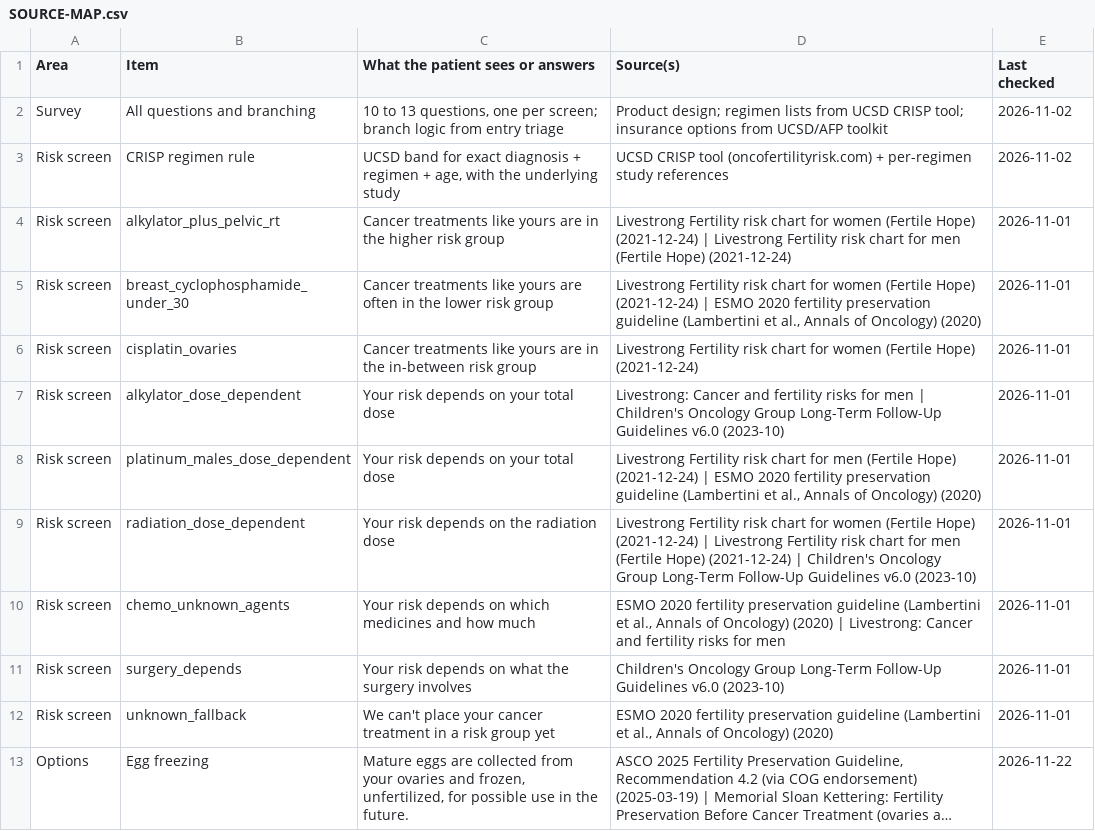
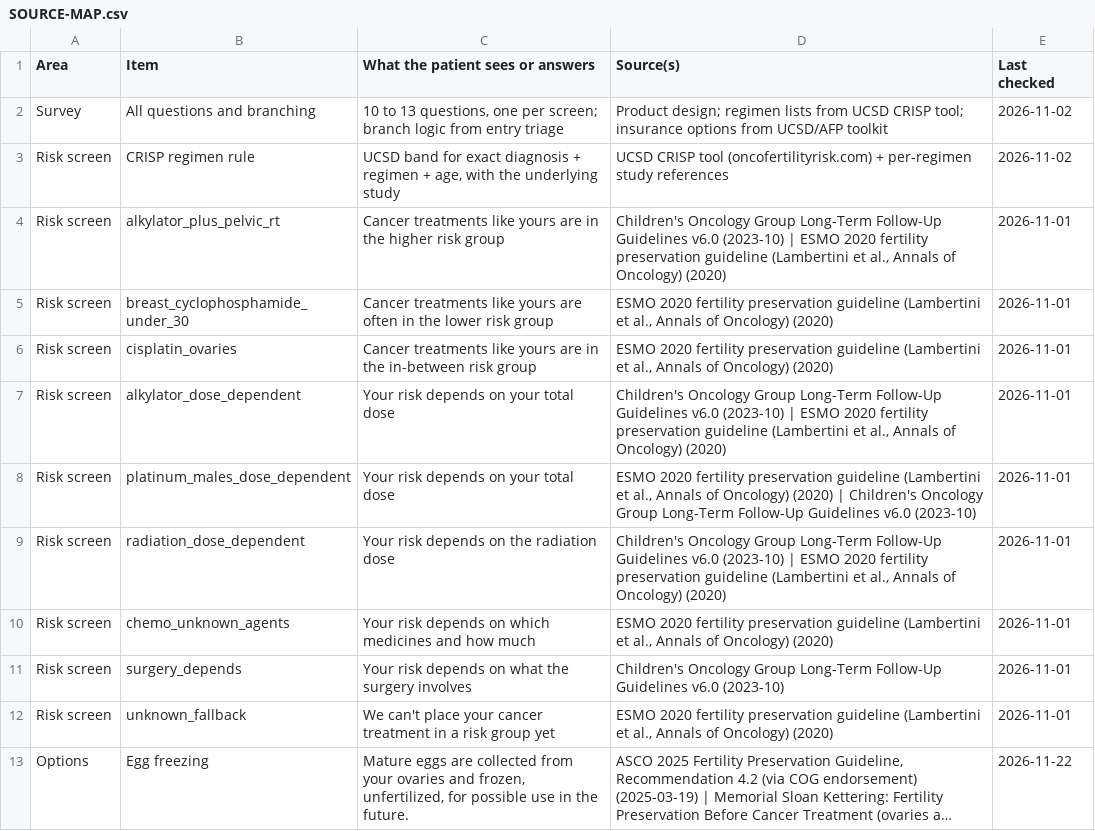
Before and after one commit to helen-abodee/fertility-navigator-sage, a CSV file: content/SOURCE-MAP.csv, drawn as a sheet; only a part is shown; long unchanged cells end in ….

```diff
--- a/content/SOURCE-MAP.csv
+++ b/content/SOURCE-MAP.csv
@@ -3,9 +3,9 @@
 "Risk screen","CRISP regimen rule","UCSD band for exact diagnosis + regimen + age, with the underlying study","UCSD CRISP tool (oncofertilityrisk.com) + per-regimen study references","2026-11-02"
-"Risk screen","alkylator_plus_pelvic_rt","Cancer treatments like yours are in the higher risk group","Livestrong Fertility risk chart for women (Fertile Hope) (2021-12-24) | Livestrong Fertility risk chart for men (Fertile Hope) (2021-12-24)","2026-11-01"
-"Risk screen","breast_cyclophosphamide_under_30","Cancer treatments like yours are often in the lower risk group","Livestrong Fertility risk chart for women (Fertile Hope) (2021-12-24) | ESMO 2020 fertility preservation guideline (Lambertini et al., Annals of Oncology) (2020)","2026-11-01"
-"Risk screen","cisplatin_ovaries","Cancer treatments like yours are in the in-between risk group","Livestrong Fertility risk chart for women (Fertile Hope) (2021-12-24)","2026-11-01"
-"Risk screen","alkylator_dose_dependent","Your risk depends on your total dose","Livestrong: Cancer and fertility risks for men | Children's Oncology Group Long-Term Follow-Up Guidelines v6.0 (2023-10)","2026-11-01"
-"Risk screen","platinum_males_dose_dependent","Your risk depends on your total dose","Livestrong Fertility risk chart for men (Fertile Hope) (2021-12-24) | ESMO 2020 fertility preservation guideline (Lambertini et al., Annals of Oncology) (2020)","2026-11-01"
-"Risk screen","radiation_dose_dependent","Your risk depends on the radiation dose","Livestrong Fertility risk chart for women (Fertile Hope) (2021-12-24) | Livestrong Fertility risk chart for men (Fertile Hope) (2021-12-24) | Children's Oncology Group Long-Term Follow-Up Guidelines v6.0 (2023-10)","2026-11-01"
-"Risk screen","chemo_unknown_agents","Your risk depends on which medicines and how much","ESMO 2020 fertility preservation guideline (Lambertini et al., Annals of Oncology) (2020) | Livestrong: Cancer and fertility risks for men","2026-11-01"
+"Risk screen","alkylator_plus_pelvic_rt","Cancer treatments like yours are in the higher risk group","Children's Oncology Group Long-Term Follow-Up Guidelines v6.0 (2023-10) | ESMO 2020 fertility preservation guideline (Lambertini et al., Annals of Oncology) (2020)","2026-11-01"
+"Risk screen","breast_cyclophosphamide_under_30","Cancer treatments like yours are often in the lower risk group","ESMO 2020 fertility preservation guideline (Lambertini et al., Annals of Oncology) (2020)","2026-11-01"
+"Risk screen","cisplatin_ovaries","Cancer treatments like yours are in the in-between risk group","ESMO 2020 fertility preservation guideline (Lambertini et al., Annals of Oncology) (2020)","2026-11-01"
+"Risk screen","alkylator_dose_dependent","Your risk depends on your total dose","Children's Oncology Group Long-Term Follow-Up Guidelines v6.0 (2023-10) | ESMO 2020 fertility preservation guideline (Lambertini et al., Annals of Oncology) (2020)","2026-11-01"
+"Risk screen","platinum_males_dose_dependent","Your risk depends on your total dose","ESMO 2020 fertility preservation guideline (Lambertini et al., Annals of Oncology) (2020) | Children's Oncology Group Long-Term Follow-Up Guidelines v6.0 (2023-10)","2026-11-01"
+"Risk screen","radiation_dose_dependent","Your risk depends on the radiation dose","Children's Oncology Group Long-Term Follow-Up Guidelines v6.0 (2023-10) | ESMO 2020 fertility preservation guideline (Lambertini et al., Annals of Oncology) (2020)","2026-11-01"
+"Risk screen","chemo_unknown_agents","Your risk depends on which medicines and how much","ESMO 2020 fertility preservation guideline (Lambertini et al., Annals of Oncology) (2020)","2026-11-01"
 "Risk screen","surgery_depends","Your risk depends on what the surgery involves","Children's Oncology Group Long-Term Follow-Up Guidelines v6.0 (2023-10)","2026-11-01"
```
Also changed, not shown: 18 other files.
